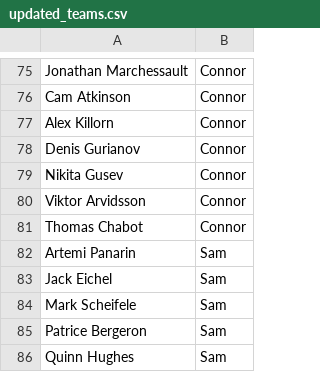
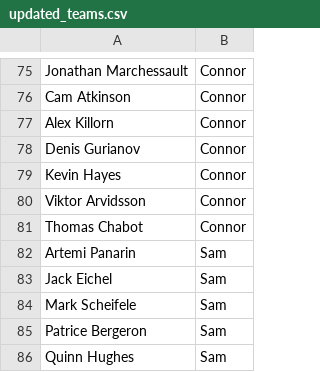
Before and after one commit to eric-thiel/nhl_friends_pool, a CSV file: updated_teams.csv, drawn as a sheet; only a part is shown, gaps mark what is left out.

Commit message:
connor updated team

```diff
--- a/updated_teams.csv
+++ b/updated_teams.csv
@@ -78,3 +78,3 @@
 "Denis Gurianov","Connor"
-"Nikita Gusev","Connor"
+"Kevin Hayes","Connor"
 "Viktor Arvidsson","Connor"
```
